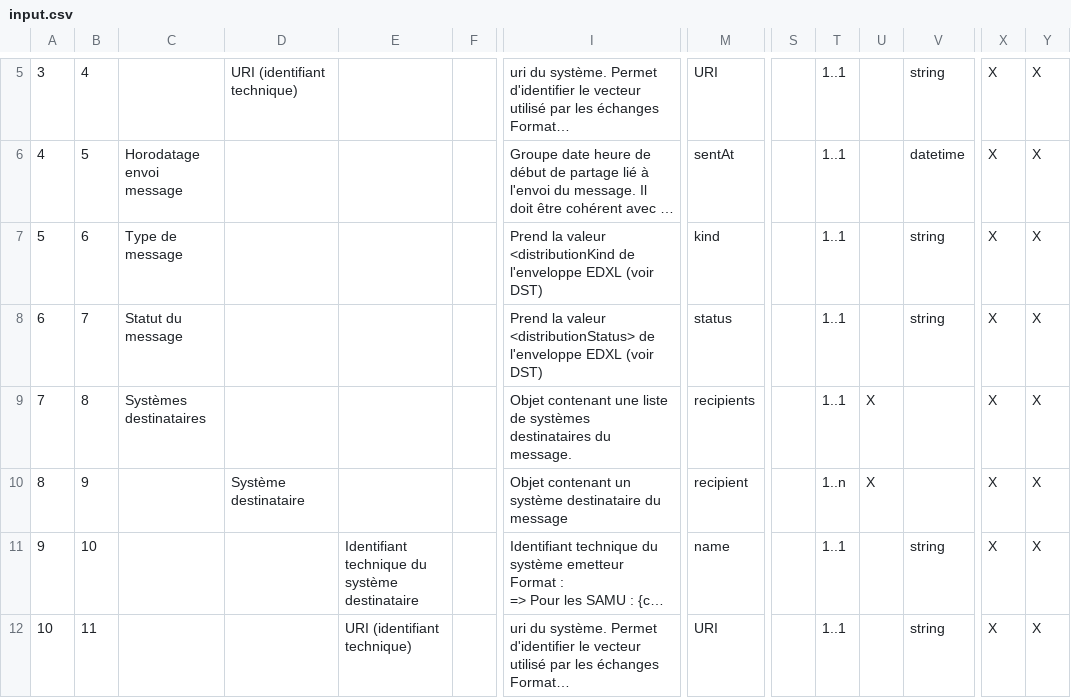
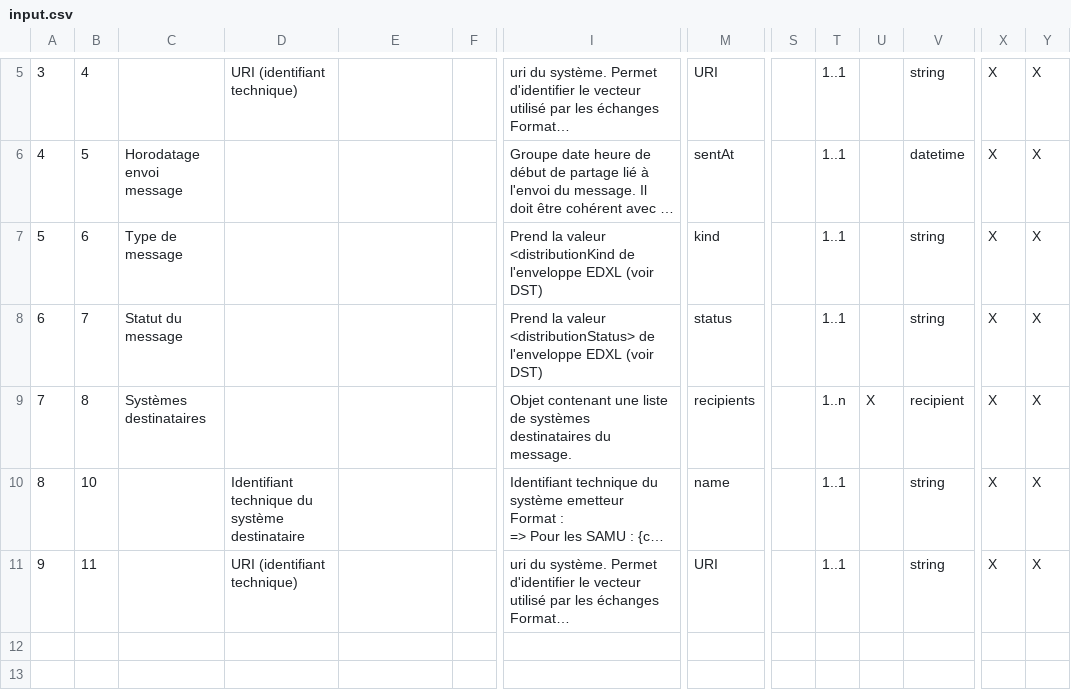
Before and after one commit to ansforge/SAMU-Hub-Sante, a CSV file: models/csv_parser/out/RC-DE/input.csv, drawn as a sheet; only a part is shown, gaps mark what is left out; long unchanged cells end in …; removed rows and columns are numbered as before the commit, all else as after; rows hold the shown columns only; the diff names each change by its address in the sheet, - before the commit and + after, or states it on an @@ line.

```diff
--- a/models/csv_parser/out/RC-DE/input.csv
+++ b/models/csv_parser/out/RC-DE/input.csv
-T9: 1..1
+T9: 1..n
-V9: (empty)
+V9: recipient
-row 10: 8 | 9 |  | Système destinataire |  |  | Objet contenant un système destinataire du message | recipient |  | 1..n | X |  | X | X
@@ column A renumbered from row 10 down @@
-D10: (empty)
+D10: Identifiant technique du système destinataire
-E10: Identifiant technique du système destinataire
+E10: (empty)
-D11: (empty)
+D11: URI (identifiant technique)
-E11: URI (identifiant technique)
+E11: (empty)
```
Also changed, not shown: models/csv_parser/out/RC-EDA/input.csv, 8 other files.
